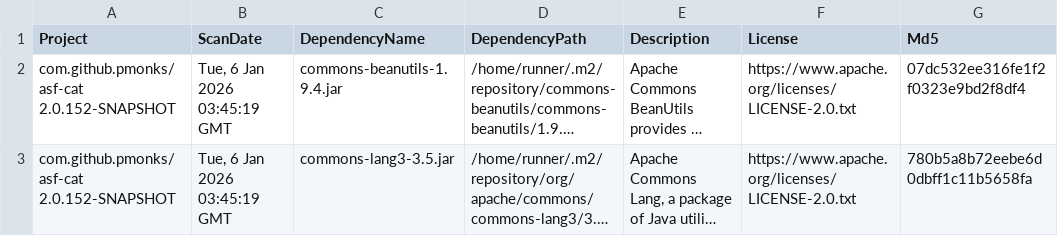
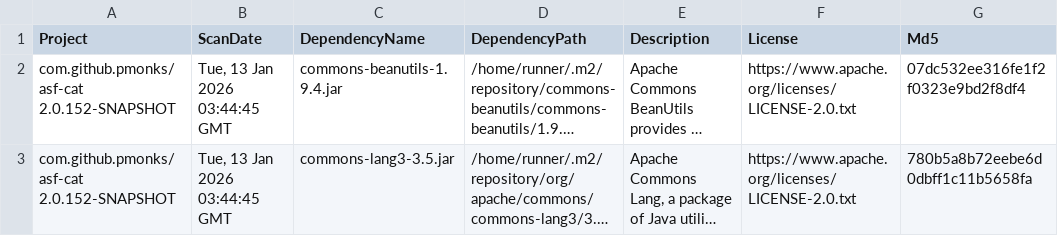
Before and after one commit to pmonks/asf-cat, a CSV file: nvd/dependency-check-report.csv, drawn as a sheet; only a part is shown; long unchanged cells end in …; the diff names each change by its address in the sheet, - before the commit and + after, or states it on an @@ line.

```diff
--- a/nvd/dependency-check-report.csv
+++ b/nvd/dependency-check-report.csv
-B2:B3 (ScanDate): Tue, 6 Jan 2026 03:45:19 GMT
+B2:B3 (ScanDate): Tue, 13 Jan 2026 03:44:45 GMT
```
Also changed, not shown: 8 other files.
